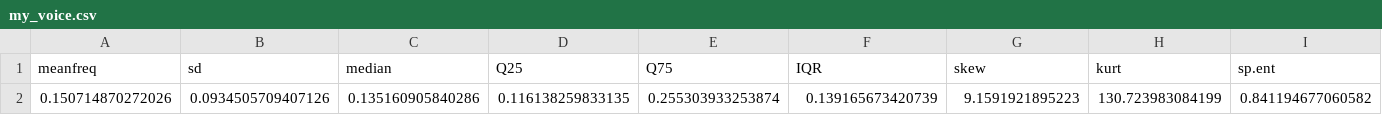
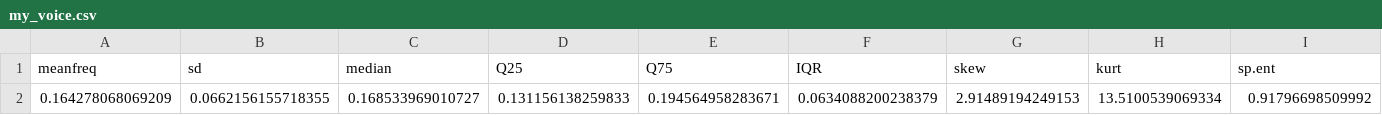
Before and after one commit to sparshsaxenain/GenderPredict, a CSV file: my_voice.csv, drawn as a sheet; only a part is shown; removed rows and columns are numbered as before the commit, all else as after; rows hold the shown columns only; the diff names each change by its address in the sheet, - before the commit and + after, or states it on an @@ line.

```diff
--- a/my_voice.csv
+++ b/my_voice.csv
-row 2: 0.150714870272026 | 0.0934505709407126 | 0.135160905840286 | 0.116138259833135 | 0.255303933253874 | 0.139165673420739 | 9.1591921895223 | 130.723983084199 | 0.841194677060582
+row 2: 0.164278068069209 | 0.0662156155718355 | 0.168533969010727 | 0.131156138259833 | 0.194564958283671 | 0.0634088200238379 | 2.91489194249153 | 13.5100539069334 | 0.91796698509992
```
Also changed, not shown: catboost_info/learn_error.tsv, catboost_info/time_left.tsv, 12 other files.
